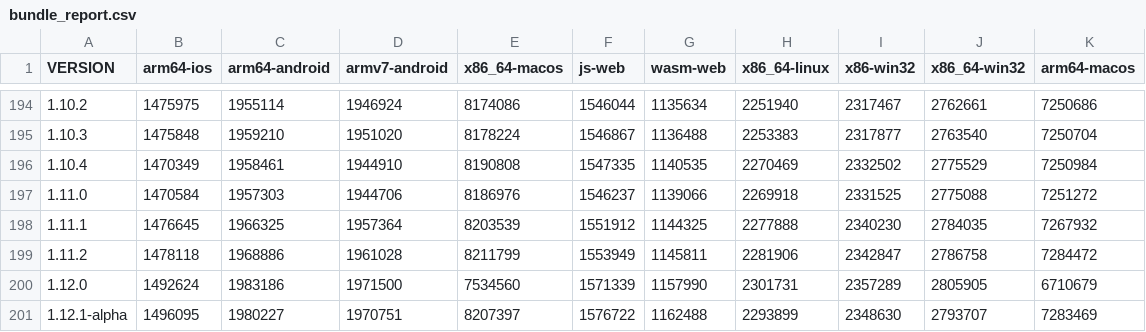
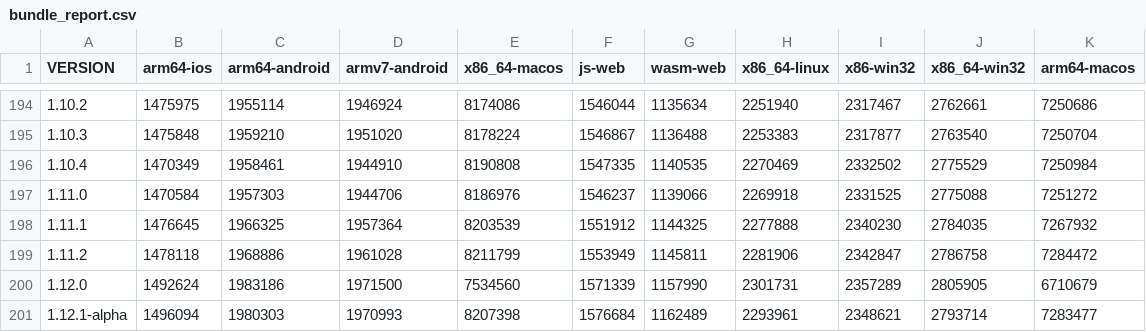
Before and after one commit to defold/build-size, a CSV file: bundle_report.csv, drawn as a sheet; only a part is shown, gaps mark what is left out.

```diff
--- a/bundle_report.csv
+++ b/bundle_report.csv
@@ -200,2 +200,2 @@ VERSION,arm64-ios,arm64-android,armv7-android,x86_64-macos,js-web,wasm-web,x86_6
 1.12.0,1492624,1983186,1971500,7534560,1571339,1157990,2301731,2357289,2805905,6710679
-1.12.1-alpha,1496095,1980227,1970751,8207397,1576722,1162488,2293899,2348630,2793707,7283469
+1.12.1-alpha,1496094,1980303,1970993,8207398,1576684,1162489,2293961,2348621,2793714,7283477
```
Also changed, not shown: bob_report.csv, editor_report.csv, 11 other files.
